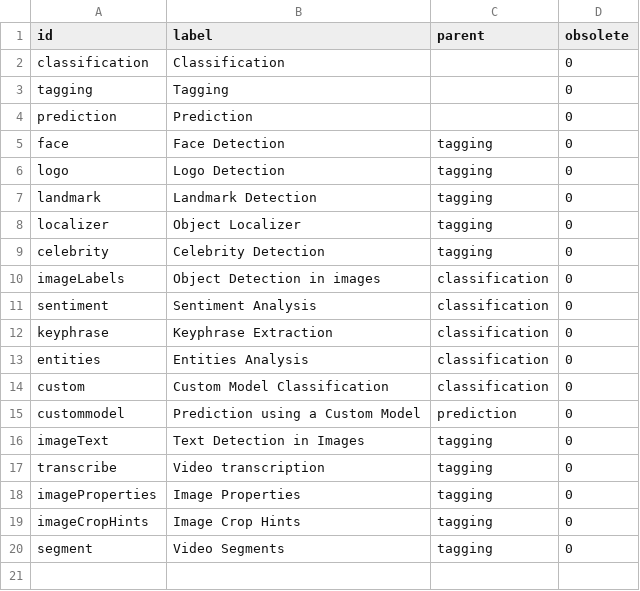
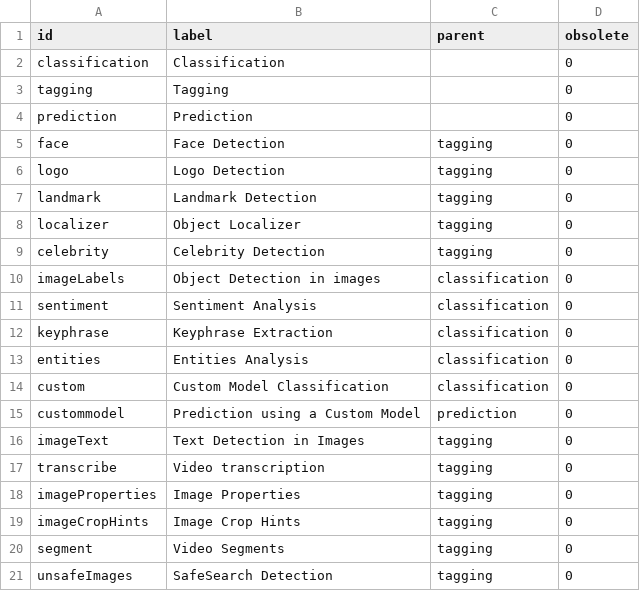
Before and after one commit to nuxeo/nuxeo-ai, a CSV file: nuxeo-ai-core/src/main/resources/directories/ai_kinds.csv, drawn as a sheet; the diff names each change by its address in the sheet, - before the commit and + after, or states it on an @@ line.

Commit message:
AICORE-572: Add GCP SafeSearch

```diff
--- a/nuxeo-ai-core/src/main/resources/directories/ai_kinds.csv
+++ b/nuxeo-ai-core/src/main/resources/directories/ai_kinds.csv
+row 21: unsafeImages | SafeSearch Detection | tagging | 0
```
Also changed, not shown: 6 other files.
